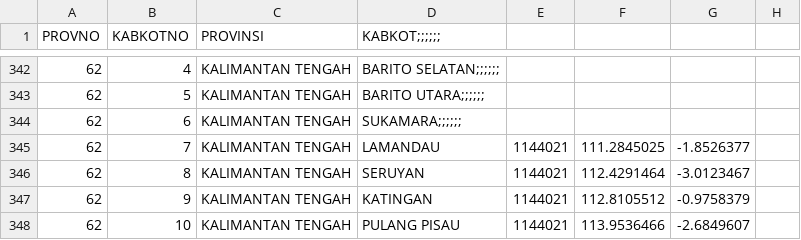
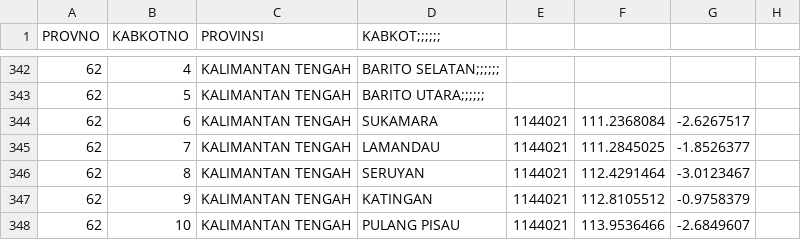
Before and after one commit to peuyeum/peuyeum, a CSV file: docs/id.csv, drawn as a sheet; only a part is shown, gaps mark what is left out.

Commit message:
Sukamara

```diff
--- a/docs/id.csv
+++ b/docs/id.csv
@@ -343,3 +343,3 @@ PROVNO,KABKOTNO,PROVINSI,KABKOT;;;;;;,,,,
 62,5,KALIMANTAN TENGAH,BARITO UTARA;;;;;;,,,,
-62,6,KALIMANTAN TENGAH,SUKAMARA;;;;;;,,,,
+62,6,KALIMANTAN TENGAH,SUKAMARA,1144021,111.2368084,-2.6267517
 62,7,KALIMANTAN TENGAH,LAMANDAU,1144021,111.2845025,-1.8526377
```
Also changed, not shown: 2 other files.
